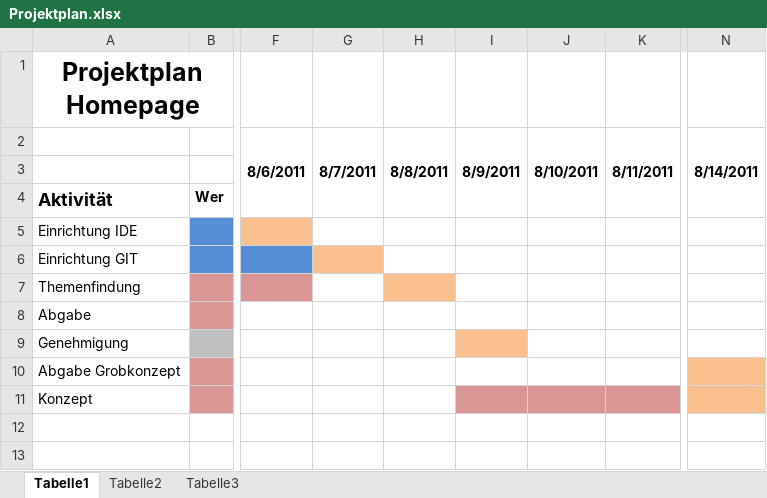
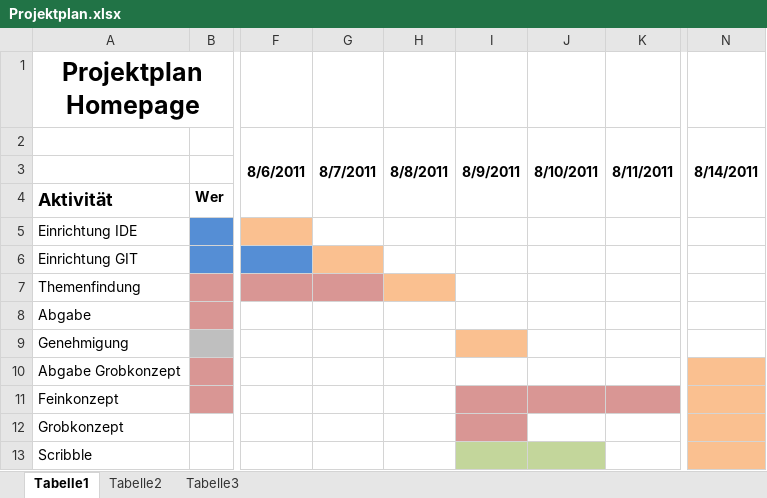
Before and after one commit to KaiHufenbach/NAK-Homepage, an Excel workbook: plan/Projektplan.xlsx, sheet Tabelle1, drawn as a sheet; only a part is shown, gaps mark what is left out; values as stored, in another font and other column widths than the file's, no borders; the diff names each change by its address in the sheet, - before the commit and + after, or states it on an @@ line.

Commit message:
Anpassung Projektplan

```diff
--- a/plan/Projektplan.xlsx (sheet Tabelle1)
+++ b/plan/Projektplan.xlsx (sheet Tabelle1)
-G7 fill: none
+G7 fill: #D99694
-A11: Konzept
+A11: Feinkonzept
-A12: (empty)
+A12: Grobkonzept
-I12 fill: none
+I12 fill: #D99694
-N12:N13 fill: none
+N12:N13 fill: #FAC090
-A13: (empty)
+A13: Scribble
-I13:J13 fill: none
+I13:J13 fill: #C3D69B
```
